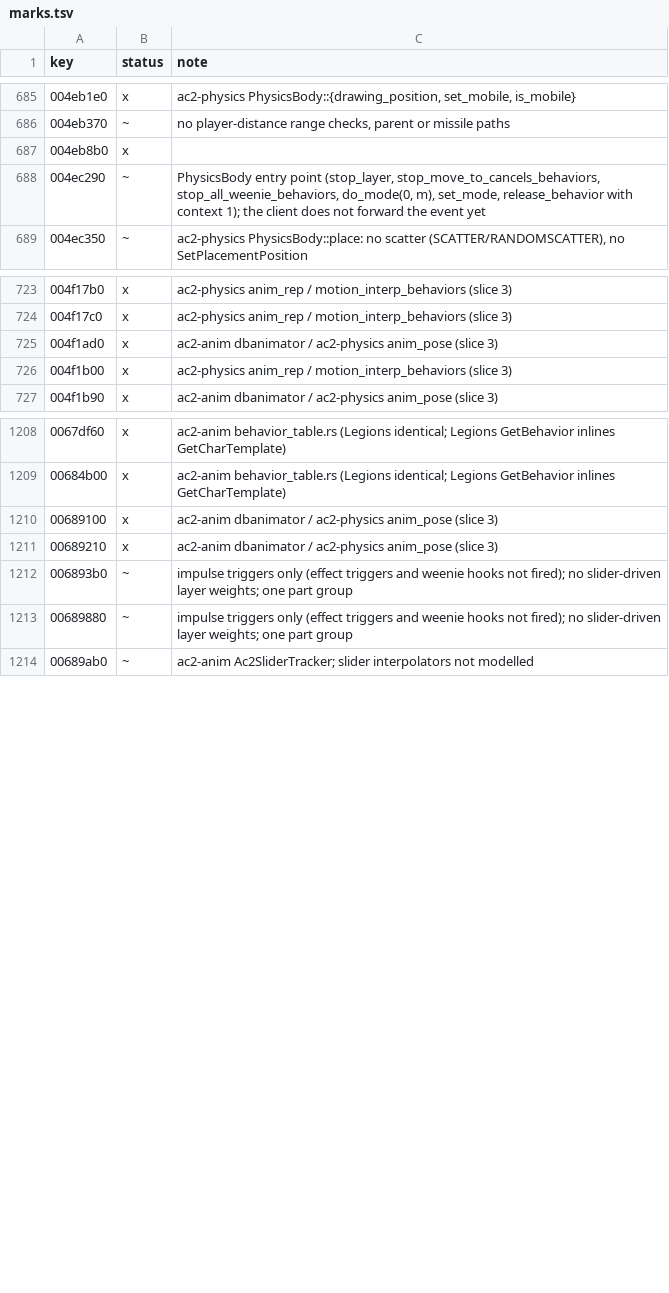
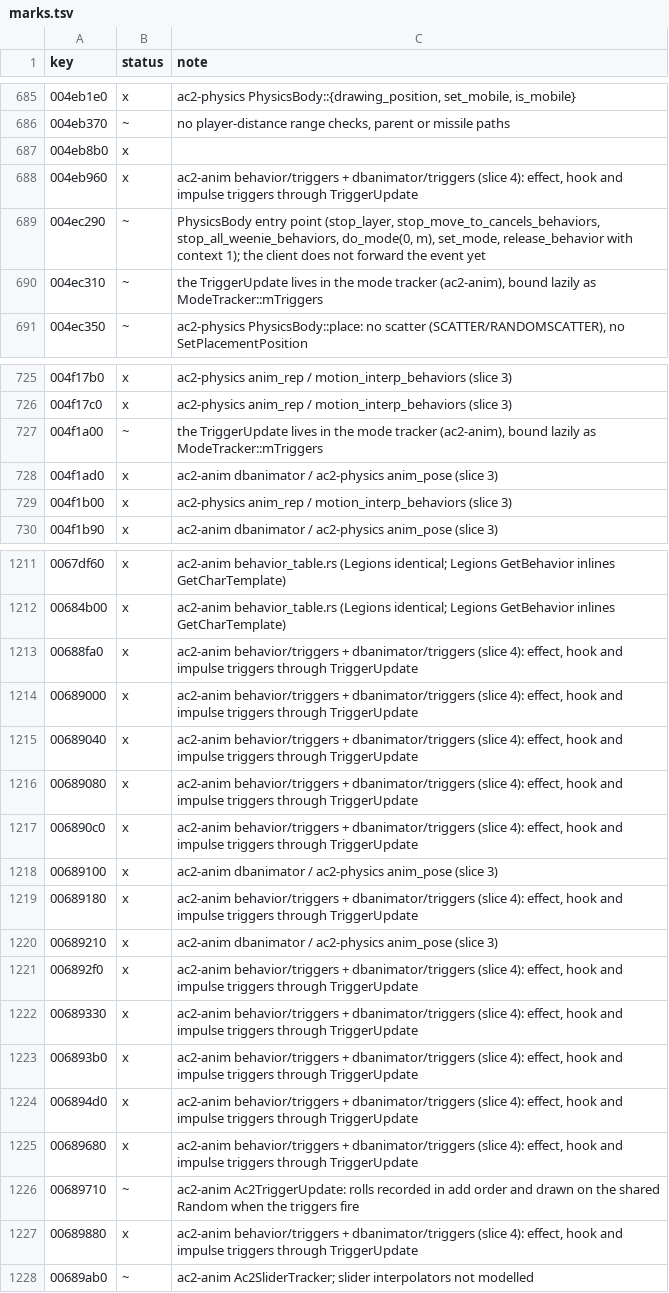
Before and after one commit to CrimsonMage/AC2_Rusted, a TSV file: docs/retail-catalog/marks.tsv, drawn as a sheet; only a part is shown, gaps mark what is left out; the diff covers the shown part only.

Commit message:
ac2-anim, ac2-physics: effect triggers and weenie hooks through TriggerUpdate
DBAnimator::GetTriggers adds every reached trigger to its track (AnimInfo::GetTriggers with
Trigger/WeenieHook/ImpulseTrigger equality; AnimCube's weighted merge of its children's effects
and hooks; AMHuman/AMSwitchME normalised). BehaviorTrack::Update clears a plain behaviour's
effects each cycle. TriggerUpdate (AddTrackTriggers, AddEffectsTrigger, AddWeenieHook,
AddImpulseTrigger, OnTrackTerminated, CleanUp, fireAndForget) is fed by
BehaviorTracker::{AddTriggers, Update, DoBehavior, Destroy} and ModeTracker::StartTransitioning,
and CPhysicsObj::UpdateAnimation fires it: fire-and-forget and starting effects as
StartFx/StopFx, weenie hooks as Ac2AnimEvent::WeenieHook, impulses, ending effects. Effect
probability and intensity rolls use the shared Random in add order, so
PhysicsBody::update_animation takes &mut Random; the client owns one.

```diff
--- a/docs/retail-catalog/marks.tsv
+++ b/docs/retail-catalog/marks.tsv
@@ -687,3 +687,5 @@ key	status	note
 004eb8b0	x	
+004eb960	x	ac2-anim behavior/triggers + dbanimator/triggers (slice 4): effect, hook and impulse triggers through TriggerUpdate
 004ec290	~	PhysicsBody entry point (stop_layer, stop_move_to_cancels_behaviors, stop_all_weenie_behaviors, do_mode(0, m), set_mode, release_behavior with context 1); the client does not forward the event yet
+004ec310	~	the TriggerUpdate lives in the mode tracker (ac2-anim), bound lazily as ModeTracker::mTriggers
 004ec350	~	ac2-physics PhysicsBody::place: no scatter (SCATTER/RANDOMSCATTER), no SetPlacementPosition
@@ -724,2 +726,3 @@ key	status	note
 004f17c0	x	ac2-physics anim_rep / motion_interp_behaviors (slice 3)
+004f1a00	~	the TriggerUpdate lives in the mode tracker (ac2-anim), bound lazily as ModeTracker::mTriggers
 004f1ad0	x	ac2-anim dbanimator / ac2-physics anim_pose (slice 3)
@@ -1209,6 +1212,17 @@ key	status	note
 00684b00	x	ac2-anim behavior_table.rs (Legions identical; Legions GetBehavior inlines GetCharTemplate)
+00688fa0	x	ac2-anim behavior/triggers + dbanimator/triggers (slice 4): effect, hook and impulse triggers through TriggerUpdate
+00689000	x	ac2-anim behavior/triggers + dbanimator/triggers (slice 4): effect, hook and impulse triggers through TriggerUpdate
+00689040	x	ac2-anim behavior/triggers + dbanimator/triggers (slice 4): effect, hook and impulse triggers through TriggerUpdate
+00689080	x	ac2-anim behavior/triggers + dbanimator/triggers (slice 4): effect, hook and impulse triggers through TriggerUpdate
+006890c0	x	ac2-anim behavior/triggers + dbanimator/triggers (slice 4): effect, hook and impulse triggers through TriggerUpdate
 00689100	x	ac2-anim dbanimator / ac2-physics anim_pose (slice 3)
+00689180	x	ac2-anim behavior/triggers + dbanimator/triggers (slice 4): effect, hook and impulse triggers through TriggerUpdate
 00689210	x	ac2-anim dbanimator / ac2-physics anim_pose (slice 3)
-006893b0	~	impulse triggers only (effect triggers and weenie hooks not fired); no slider-driven layer weights; one part group
-00689880	~	impulse triggers only (effect triggers and weenie hooks not fired); no slider-driven layer weights; one part group
+006892f0	x	ac2-anim behavior/triggers + dbanimator/triggers (slice 4): effect, hook and impulse triggers through TriggerUpdate
+00689330	x	ac2-anim behavior/triggers + dbanimator/triggers (slice 4): effect, hook and impulse triggers through TriggerUpdate
+006893b0	x	ac2-anim behavior/triggers + dbanimator/triggers (slice 4): effect, hook and impulse triggers through TriggerUpdate
+006894d0	x	ac2-anim behavior/triggers + dbanimator/triggers (slice 4): effect, hook and impulse triggers through TriggerUpdate
+00689680	x	ac2-anim behavior/triggers + dbanimator/triggers (slice 4): effect, hook and impulse triggers through TriggerUpdate
+00689710	~	ac2-anim Ac2TriggerUpdate: rolls recorded in add order and drawn on the shared Random when the triggers fire
+00689880	x	ac2-anim behavior/triggers + dbanimator/triggers (slice 4): effect, hook and impulse triggers through TriggerUpdate
 00689ab0	~	ac2-anim Ac2SliderTracker; slider interpolators not modelled
```
Also changed, not shown: 3 added rows and 13 edited cells elsewhere in this file, 21 other files.
